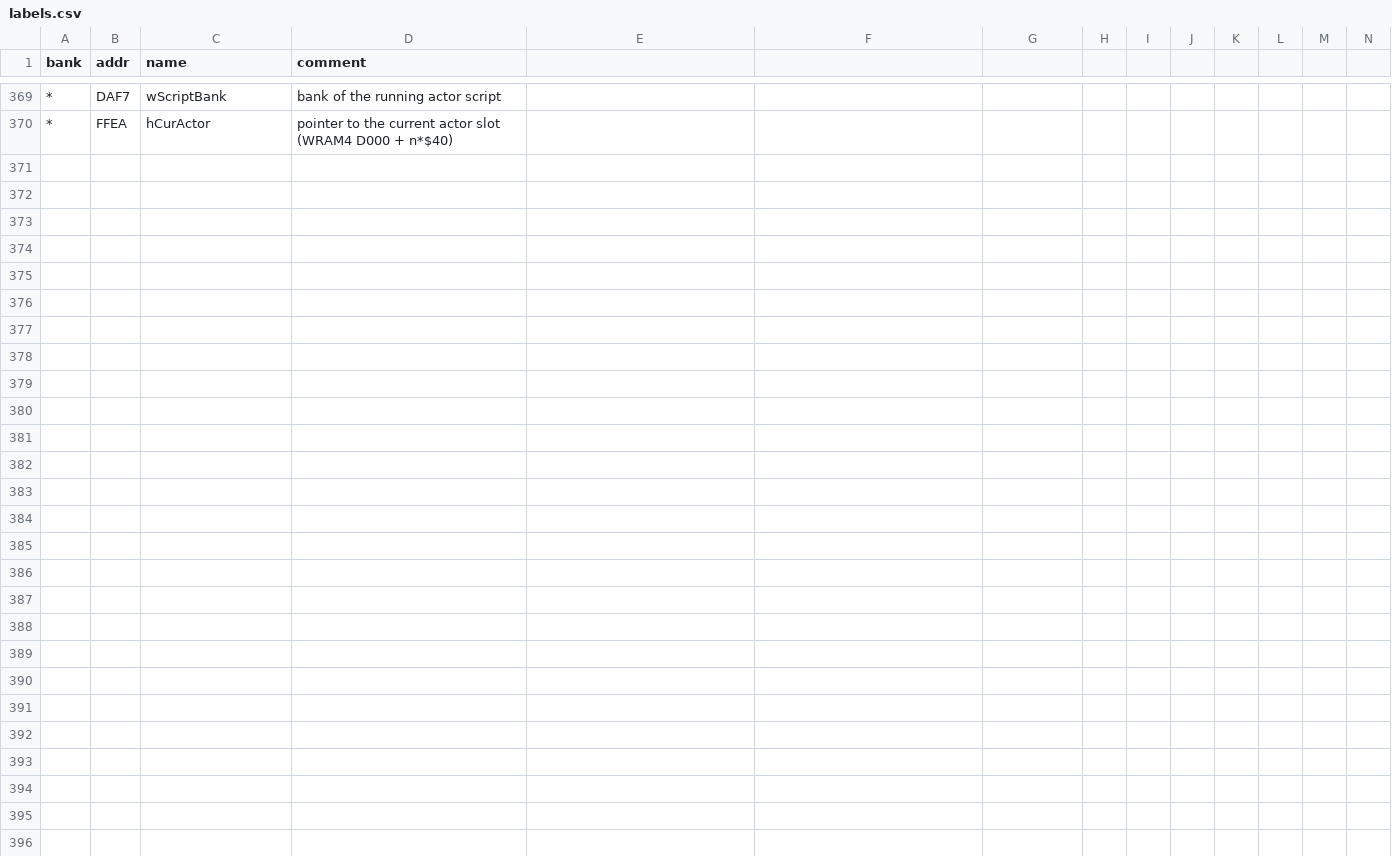
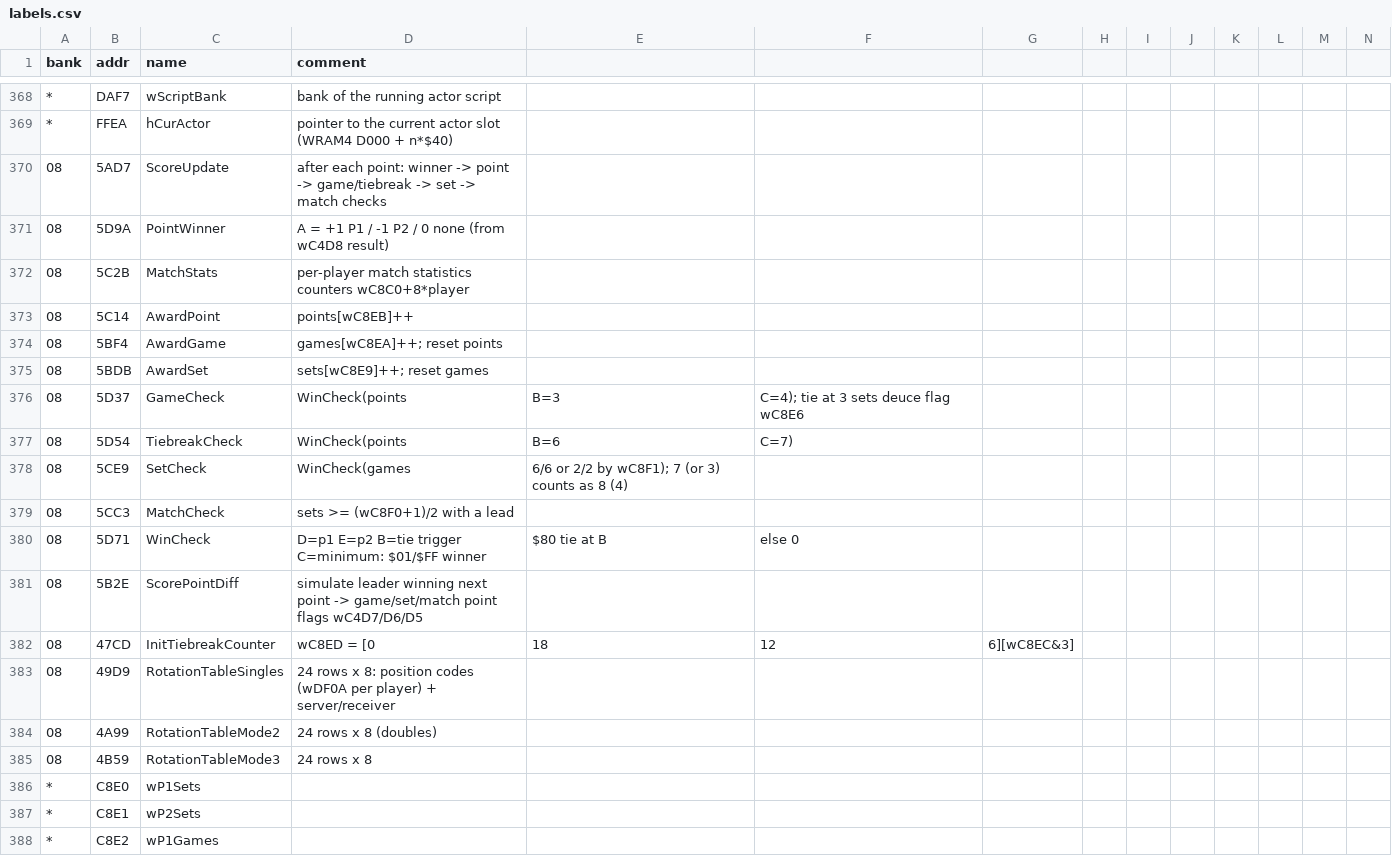
Before and after one commit to akeem000-ship-it/re-skill, a CSV file: projects/mario-tennis-gbc/labels.csv, drawn as a sheet; only a part is shown, gaps mark what is left out; rows hold the shown columns only; the diff covers the shown part only; the diff names each change by its address in the sheet, - before the commit and + after, or states it on an @@ line.

```diff
--- a/projects/mario-tennis-gbc/labels.csv
+++ b/projects/mario-tennis-gbc/labels.csv
+row 370: 08 | 5AD7 | ScoreUpdate | after each point: winner -> point -> game/tiebreak -> set -> match checks
+row 371: 08 | 5D9A | PointWinner | A = +1 P1 / -1 P2 / 0 none (from wC4D8 result)
+row 372: 08 | 5C2B | MatchStats | per-player match statistics counters wC8C0+8*player
+row 373: 08 | 5C14 | AwardPoint | points[wC8EB]++
+row 374: 08 | 5BF4 | AwardGame | games[wC8EA]++; reset points
+row 375: 08 | 5BDB | AwardSet | sets[wC8E9]++; reset games
+row 376: 08 | 5D37 | GameCheck | WinCheck(points | B=3 | C=4); tie at 3 sets deuce flag wC8E6
+row 377: 08 | 5D54 | TiebreakCheck | WinCheck(points | B=6 | C=7)
+row 378: 08 | 5CE9 | SetCheck | WinCheck(games | 6/6 or 2/2 by wC8F1); 7 (or 3) counts as 8 (4)
+row 379: 08 | 5CC3 | MatchCheck | sets >= (wC8F0+1)/2 with a lead
+row 380: 08 | 5D71 | WinCheck | D=p1 E=p2 B=tie trigger C=minimum: $01/$FF winner | $80 tie at B | else 0
+row 381: 08 | 5B2E | ScorePointDiff | simulate leader winning next point -> game/set/match point flags wC4D7/D6/D5
+row 382: 08 | 47CD | InitTiebreakCounter | wC8ED = [0 | 18 | 12 | 6][wC8EC&3]
+row 383: 08 | 49D9 | RotationTableSingles | 24 rows x 8: position codes (wDF0A per player) + server/receiver
+row 384: 08 | 4A99 | RotationTableMode2 | 24 rows x 8 (doubles)
+row 385: 08 | 4B59 | RotationTableMode3 | 24 rows x 8
+row 386: * | C8E0 | wP1Sets
+row 387: * | C8E1 | wP2Sets
+row 388: * | C8E2 | wP1Games
```
Also changed, not shown: 10 added rows, 1 removed row and 2 edited cells elsewhere in this file, 4 other files.
